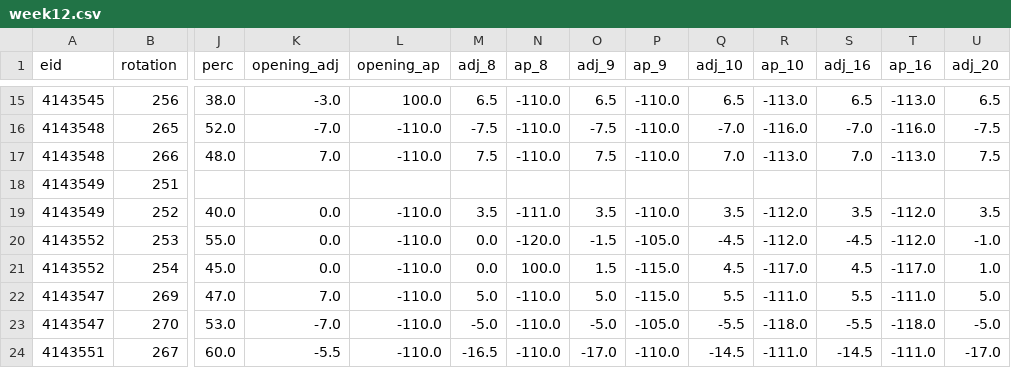
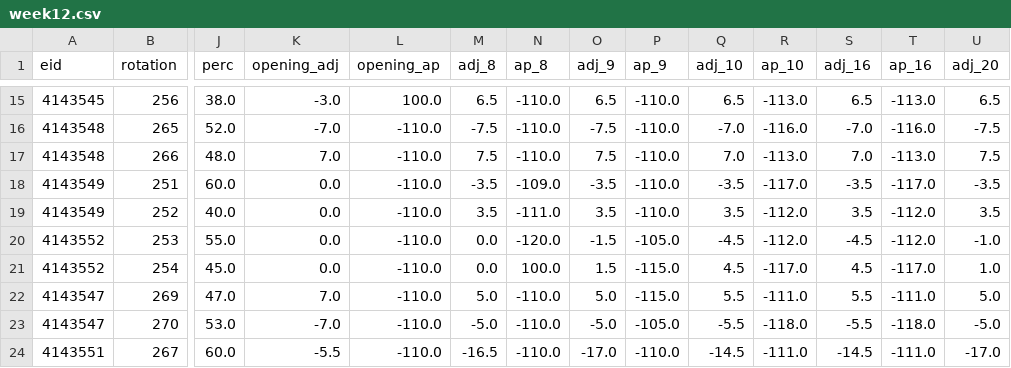
Before and after one commit to kcdavs/NFL_Perdiction_Model, a CSV file: odds/2020/week12.csv, drawn as a sheet; only a part is shown, gaps mark what is left out; the diff covers the shown part only; the diff names each change by its address in the sheet, - before the commit and + after, or states it on an @@ line.

Commit message:
Add odds for 2020 week 12

```diff
--- a/odds/2020/week12.csv
+++ b/odds/2020/week12.csv
-J18 (perc): (empty)
+J18 (perc): 60.0
-K18 (opening_adj): (empty)
+K18 (opening_adj): 0.0
-L18 (opening_ap): (empty)
+L18 (opening_ap): -110.0
-M18 (adj_8): (empty)
+M18 (adj_8): -3.5
-N18 (ap_8): (empty)
+N18 (ap_8): -109.0
-O18 (adj_9): (empty)
+O18 (adj_9): -3.5
-P18 (ap_9): (empty)
+P18 (ap_9): -110.0
-Q18 (adj_10): (empty)
+Q18 (adj_10): -3.5
-R18 (ap_10): (empty)
+R18 (ap_10): -117.0
-S18 (adj_16): (empty)
+S18 (adj_16): -3.5
-T18 (ap_16): (empty)
+T18 (ap_16): -117.0
-U18 (adj_20): (empty)
+U18 (adj_20): -3.5
```
Also changed, not shown: 15 edited cells elsewhere in this file.
